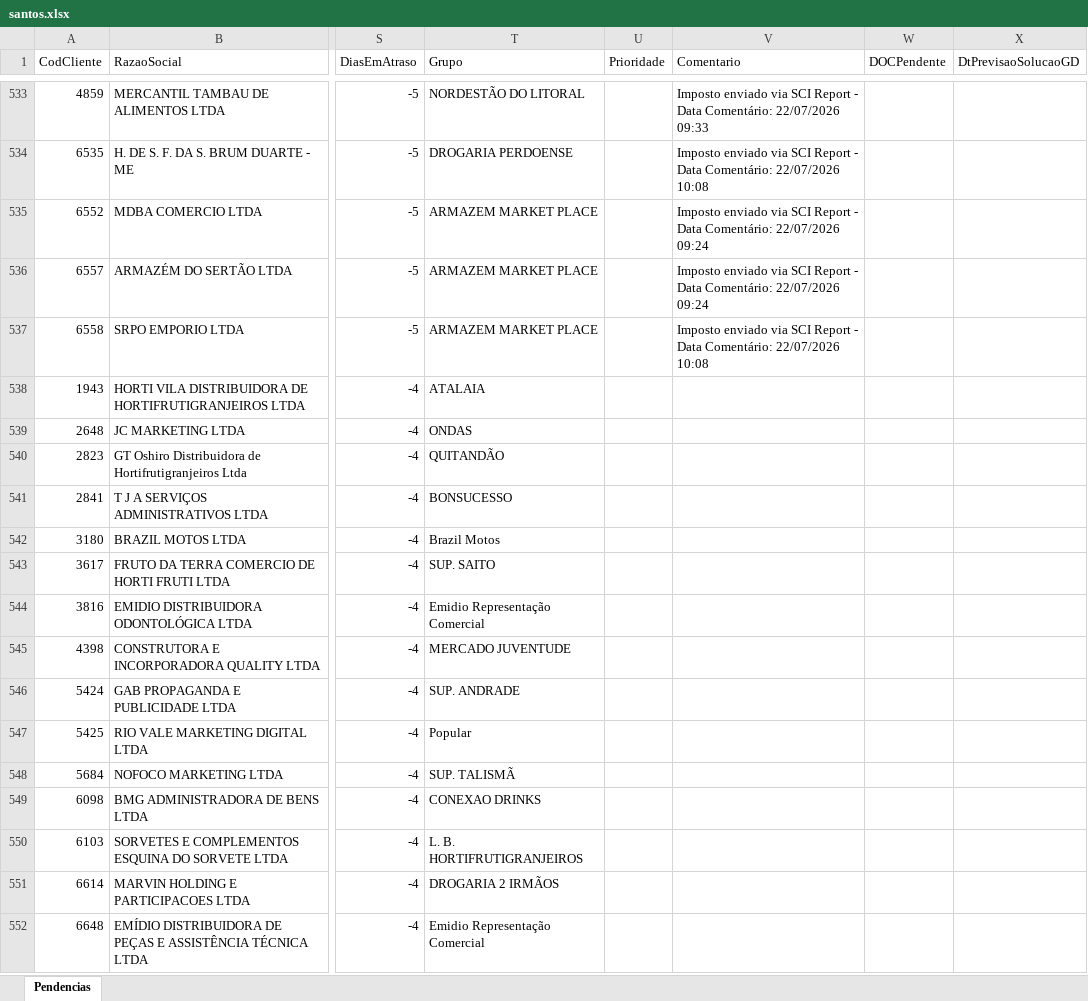
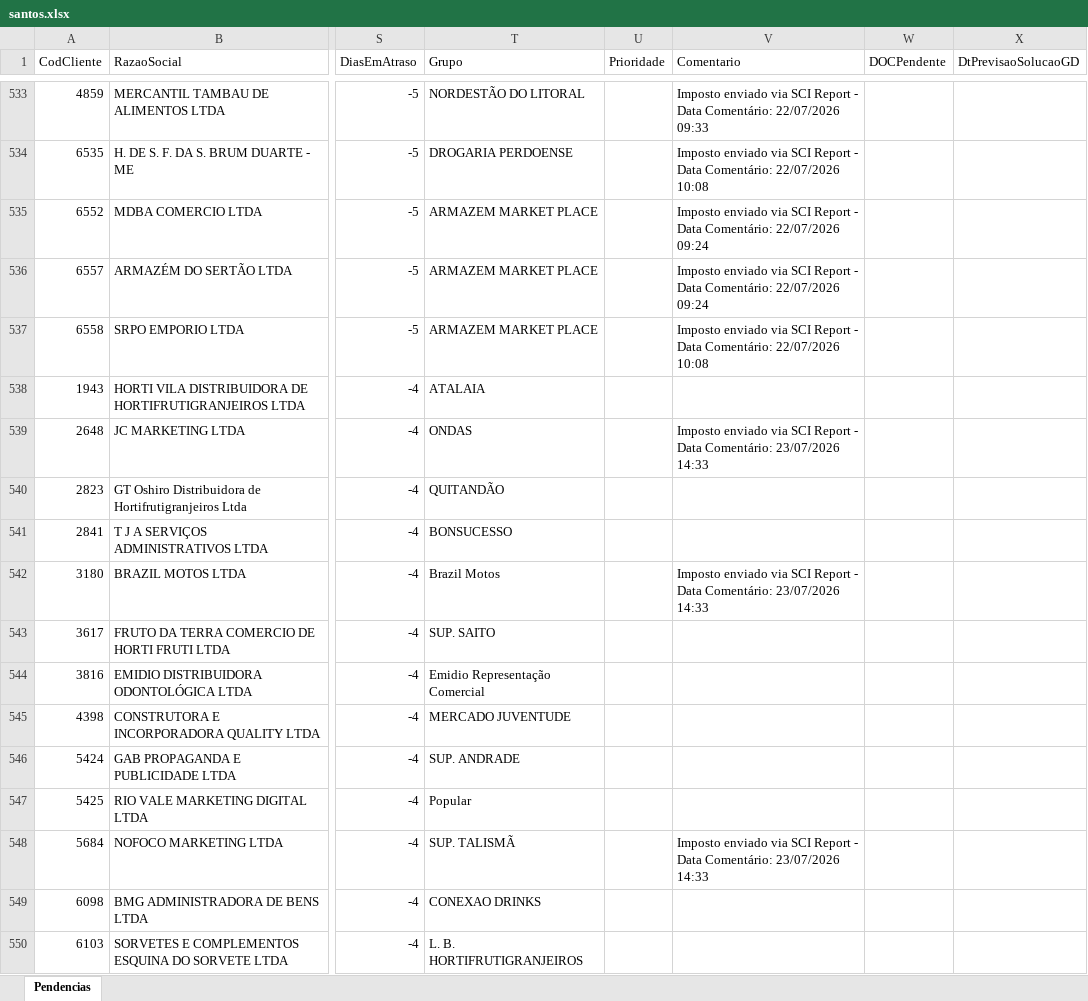
Before and after one commit to willianemanoel/Portal-das-tarefas-teste-, an Excel workbook: dados/base/santos.xlsx, sheet Pendencias, drawn as a sheet; only a part is shown, gaps mark what is left out; the shorter side is filled out with more unchanged rows; values as stored, in another font and other column widths than the file's, no borders; the diff covers the shown part only; the diff names each change by its address in the sheet, - before the commit and + after, or states it on an @@ line.

```diff
--- a/dados/base/santos.xlsx (sheet Pendencias)
+++ b/dados/base/santos.xlsx (sheet Pendencias)
-V539 (Comentario): (empty)
+V539 (Comentario): Imposto enviado via SCI Report - Data Comentário: 23/07/2026 14:33
-V542 (Comentario): (empty)
+V542 (Comentario): Imposto enviado via SCI Report - Data Comentário: 23/07/2026 14:33
-V548 (Comentario): (empty)
+V548 (Comentario): Imposto enviado via SCI Report - Data Comentário: 23/07/2026 14:33
```
Also changed, not shown: 1 added row, 1 removed row and 22 edited cells elsewhere in this sheet, dados/base/goias.xlsx, 2 other files.
